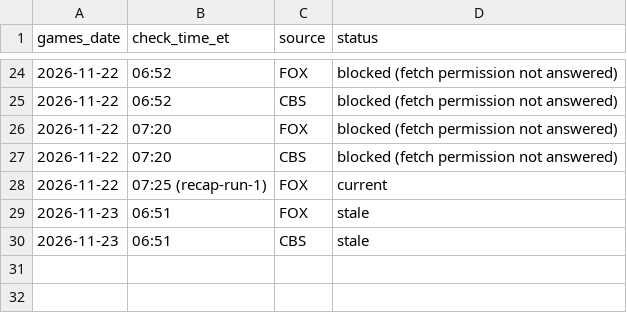
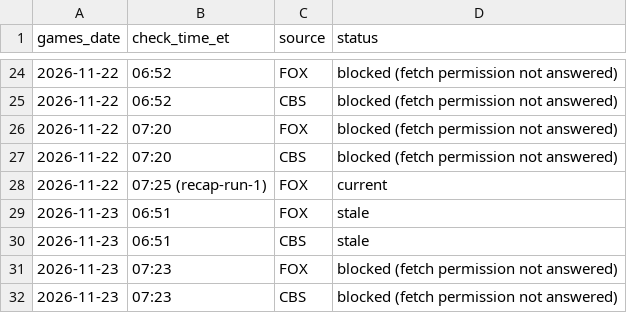
Before and after one commit to etelem/boxandmotion-site, a CSV file: data/standings-log.csv, drawn as a sheet; only a part is shown, gaps mark what is left out.

```diff
--- a/data/standings-log.csv
+++ b/data/standings-log.csv
@@ -30 +30,3 @@ games_date,check_time_et,source,status
 2026-11-23,06:51,CBS,stale
+2026-11-23,07:23,FOX,blocked (fetch permission not answered)
+2026-11-23,07:23,CBS,blocked (fetch permission not answered)
```
Also changed, not shown: data/update-status.csv.
